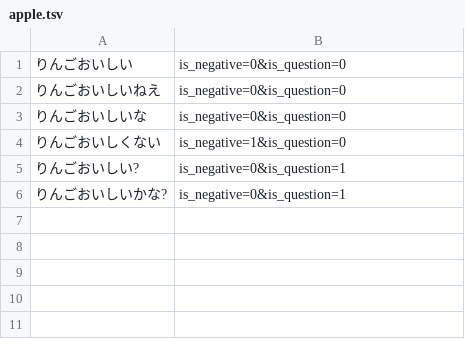
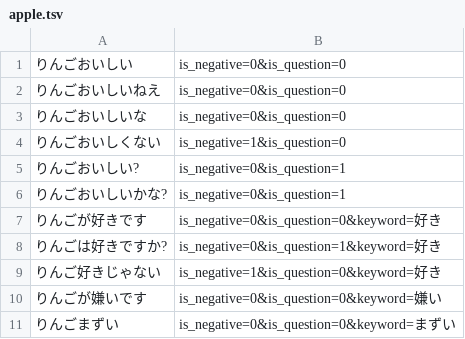
Before and after one commit to tuem/resembla, a TSV file: misc/sample/apple.tsv, drawn as a sheet; the diff names each change by its address in the sheet, - before the commit and + after, or states it on an @@ line.

Commit message:
update sample data

```diff
--- a/misc/sample/apple.tsv
+++ b/misc/sample/apple.tsv
+row 7: りんごが好きです | is_negative=0&is_question=0&keyword=好き
+row 8: りんごは好きですか? | is_negative=0&is_question=1&keyword=好き
+row 9: りんご好きじゃない | is_negative=1&is_question=0&keyword=好き
+row 10: りんごが嫌いです | is_negative=0&is_question=0&keyword=嫌い
+row 11: りんごまずい | is_negative=0&is_question=0&keyword=まずい
```
